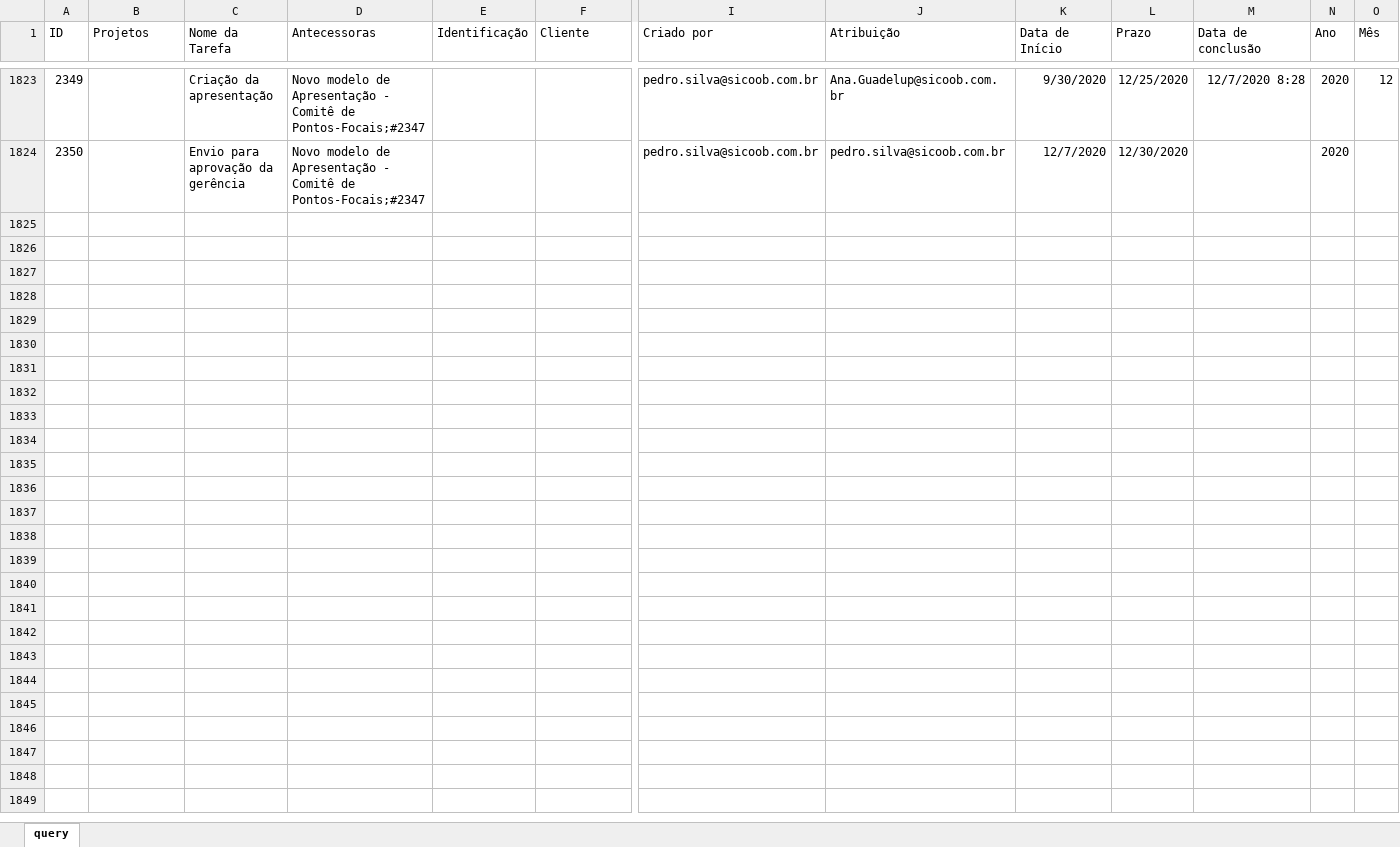
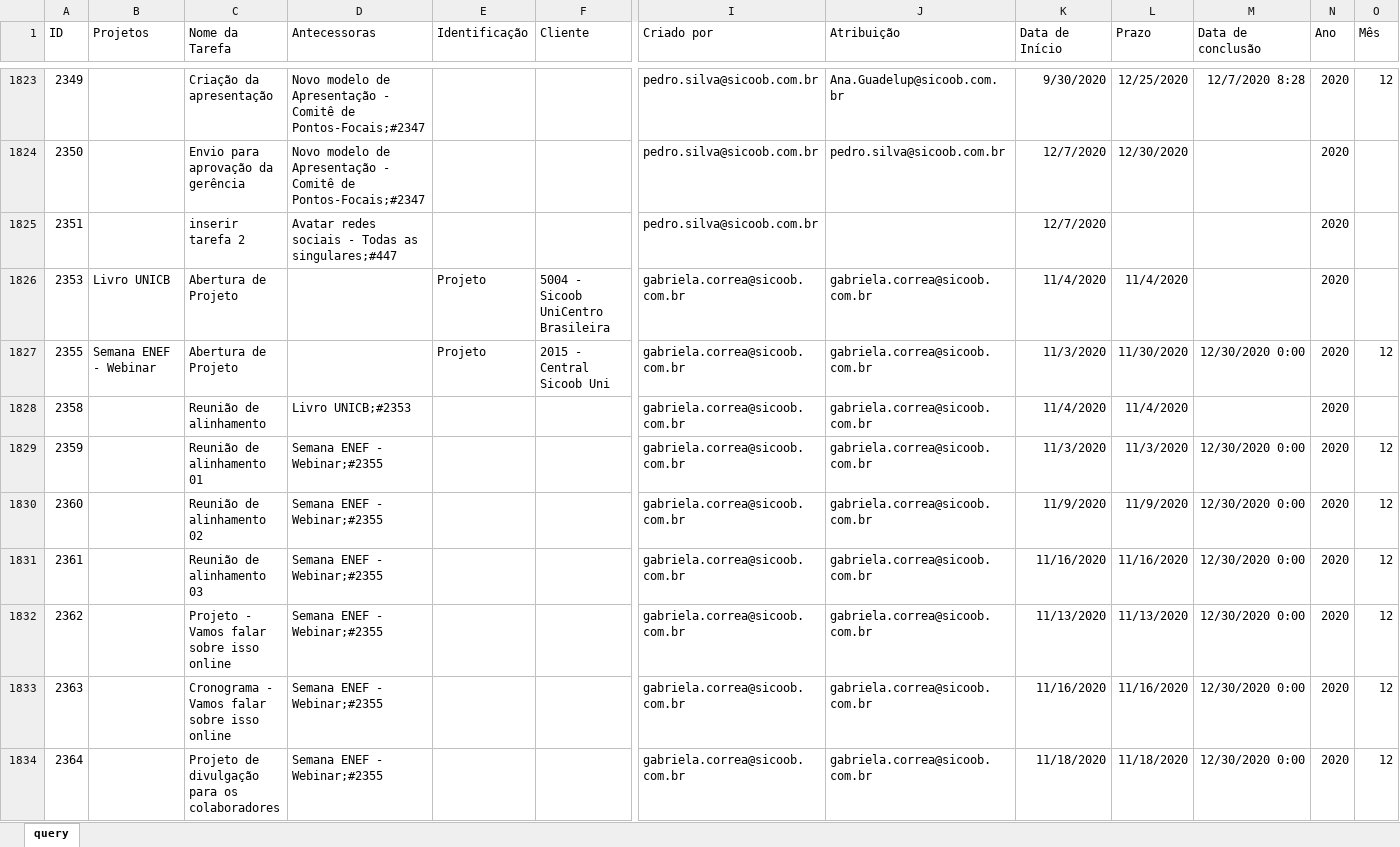
Before and after one commit to pedro-longhin/Repository, an Excel workbook: sharepoint.xlsx, sheet query, drawn as a sheet; only a part is shown, gaps mark what is left out; values as stored, in another font and other column widths than the file's, no borders; table styles not drawn; rows hold the shown columns only; the diff covers the shown part only; the diff names each change by its address in the sheet, - before the commit and + after, or states it on an @@ line.

Commit message:
sharepoint data

```diff
--- a/sharepoint.xlsx (sheet query)
+++ b/sharepoint.xlsx (sheet query)
+row 1825: 2351 |  | inserir tarefa 2 | Avatar redes sociais - Todas as singulares;#447 |  |  | pedro.silva@sicoob.com.br |  | 12/7/2020 |  |  | 2020
+row 1826: 2353 | Livro UNICB | Abertura de Projeto |  | Projeto | 5004 - Sicoob UniCentro Brasileira | gabriela.correa@sicoob.com.br | gabriela.correa@sicoob.com.br | 11/4/2020 | 11/4/2020 |  | 2020
+row 1827: 2355 | Semana ENEF - Webinar | Abertura de Projeto |  | Projeto | 2015 - Central Sicoob Uni | gabriela.correa@sicoob.com.br | gabriela.correa@sicoob.com.br | 11/3/2020 | 11/30/2020 | 12/30/2020 0:00 | 2020 | 12
+row 1828: 2358 |  | Reunião de alinhamento | Livro UNICB;#2353 |  |  | gabriela.correa@sicoob.com.br | gabriela.correa@sicoob.com.br | 11/4/2020 | 11/4/2020 |  | 2020
+row 1829: 2359 |  | Reunião de alinhamento 01 | Semana ENEF - Webinar;#2355 |  |  | gabriela.correa@sicoob.com.br | gabriela.correa@sicoob.com.br | 11/3/2020 | 11/3/2020 | 12/30/2020 0:00 | 2020 | 12
+row 1830: 2360 |  | Reunião de alinhamento 02 | Semana ENEF - Webinar;#2355 |  |  | gabriela.correa@sicoob.com.br | gabriela.correa@sicoob.com.br | 11/9/2020 | 11/9/2020 | 12/30/2020 0:00 | 2020 | 12
+row 1831: 2361 |  | Reunião de alinhamento 03 | Semana ENEF - Webinar;#2355 |  |  | gabriela.correa@sicoob.com.br | gabriela.correa@sicoob.com.br | 11/16/2020 | 11/16/2020 | 12/30/2020 0:00 | 2020 | 12
+row 1832: 2362 |  | Projeto - Vamos falar sobre isso online | Semana ENEF - Webinar;#2355 |  |  | gabriela.correa@sicoob.com.br | gabriela.correa@sicoob.com.br | 11/13/2020 | 11/13/2020 | 12/30/2020 0:00 | 2020 | 12
+row 1833: 2363 |  | Cronograma - Vamos falar sobre isso online | Semana ENEF - Webinar;#2355 |  |  | gabriela.correa@sicoob.com.br | gabriela.correa@sicoob.com.br | 11/16/2020 | 11/16/2020 | 12/30/2020 0:00 | 2020 | 12
+row 1834: 2364 |  | Projeto de divulgação para os colaboradores | Semana ENEF - Webinar;#2355 |  |  | gabriela.correa@sicoob.com.br | gabriela.correa@sicoob.com.br | 11/18/2020 | 11/18/2020 | 12/30/2020 0:00 | 2020 | 12
```
Also changed, not shown: 67 added rows and 287 edited cells elsewhere in this sheet.
